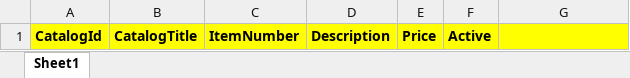
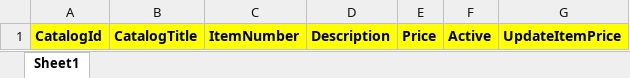
Before and after one commit to Kinjal-Odwala/js-crothal, an Excel workbook: pur/catalog/usr/ItemsTemplate.xlsx, sheet Sheet1, drawn as a sheet; values as stored, in another font and other column widths than the file's, no borders; the diff names each change by its address in the sheet, - before the commit and + after, or states it on an @@ line.

Commit message:
Added UpdateItemPrice Column in Import / export sheet for Catalog page.[TF00287]

```diff
--- a/pur/catalog/usr/ItemsTemplate.xlsx (sheet Sheet1)
+++ b/pur/catalog/usr/ItemsTemplate.xlsx (sheet Sheet1)
-G1: (empty)
+G1: UpdateItemPrice
```
